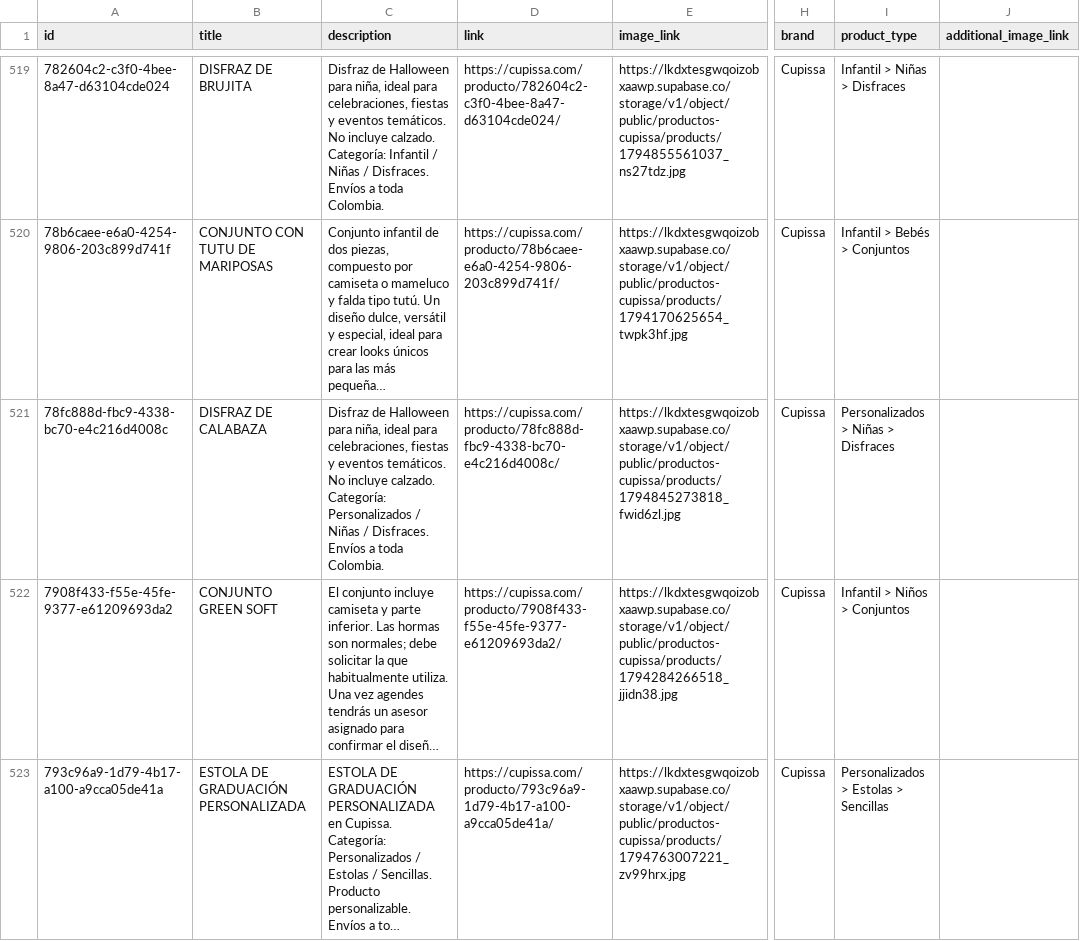
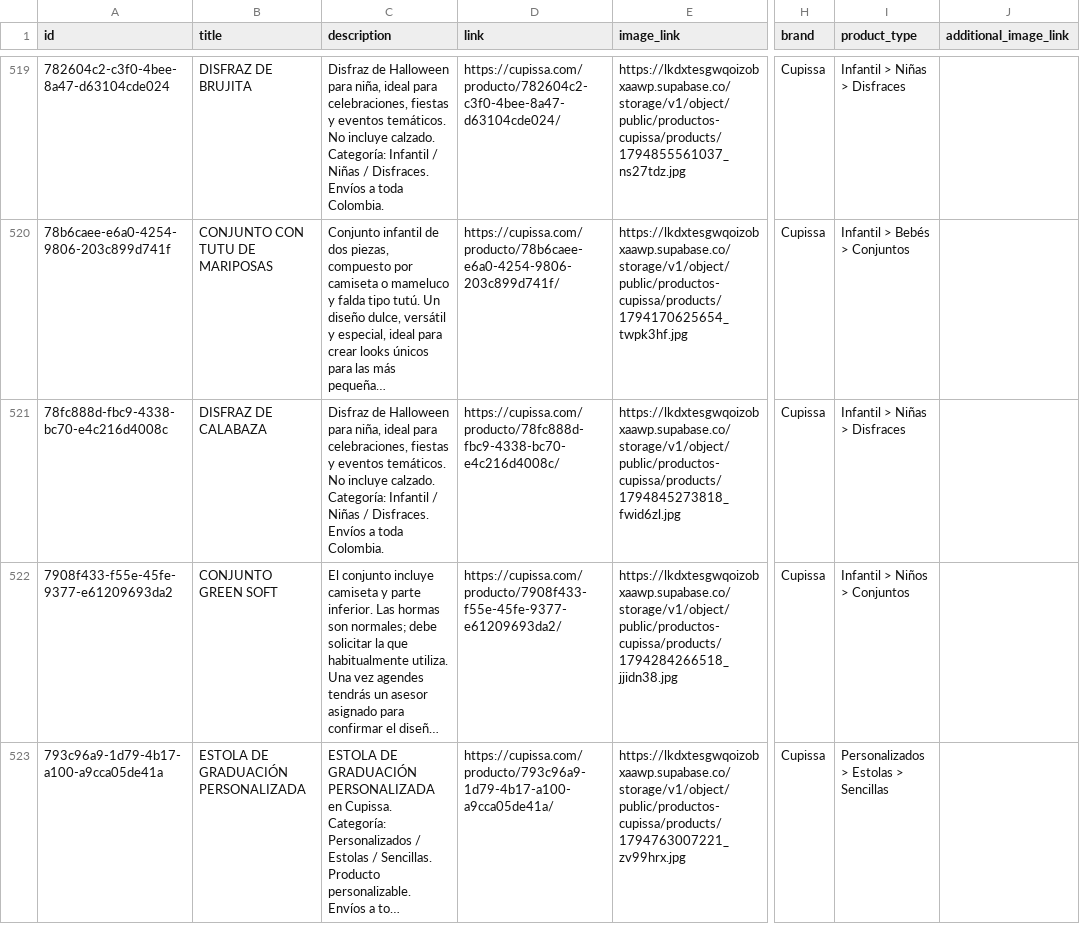
Before and after one commit to daviddeiner/cupissa, a CSV file: pinterest-feed.csv, drawn as a sheet; only a part is shown, gaps mark what is left out; long unchanged cells end in …; the diff names each change by its address in the sheet, - before the commit and + after, or states it on an @@ line.

```diff
--- a/pinterest-feed.csv
+++ b/pinterest-feed.csv
-C521 (description): …calzado. Categoría: Personalizados / Niñas…
+C521 (description): …calzado. Categoría: Infantil / Niñas…
-I521 (product_type): Personalizados > Niñas > Disfraces
+I521 (product_type): Infantil > Niñas > Disfraces
```
Also changed, not shown: 1 other file.
